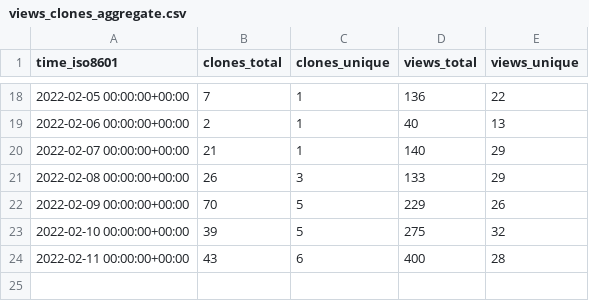
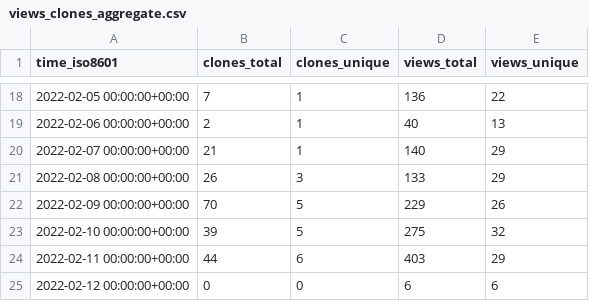
Before and after one commit to ethyca/fides-stats, a CSV file: ethyca/fides/ghrs-data/views_clones_aggregate.csv, drawn as a sheet; only a part is shown, gaps mark what is left out.

```diff
--- a/ethyca/fides/ghrs-data/views_clones_aggregate.csv
+++ b/ethyca/fides/ghrs-data/views_clones_aggregate.csv
@@ -23,2 +23,3 @@ time_iso8601,clones_total,clones_unique,views_total,views_unique
 2022-02-10 00:00:00+00:00,39,5,275,32
-2022-02-11 00:00:00+00:00,43,6,400,28
+2022-02-11 00:00:00+00:00,44,6,403,29
+2022-02-12 00:00:00+00:00,0,0,6,6
```
Also changed, not shown: 1 other file.
